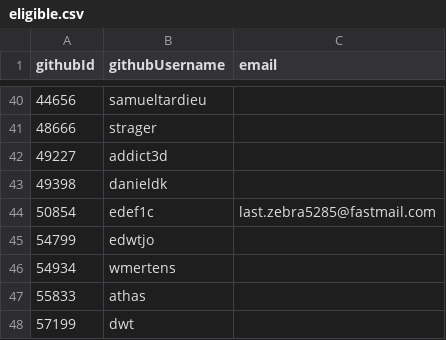
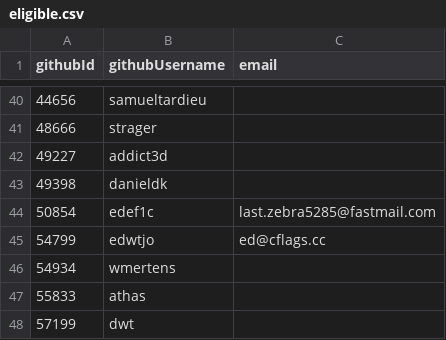
Before and after one commit to pluiedev/SC-election-2025, a CSV file: eligible.csv, drawn as a sheet; only a part is shown, gaps mark what is left out.

Commit message:
Add email to edwtjo entry in eligible.csv

```diff
--- a/eligible.csv
+++ b/eligible.csv
@@ -44,3 +44,3 @@ githubId,githubUsername,email
 50854,edef1c,last.zebra5285@fastmail.com
-54799,edwtjo,
+54799,edwtjo,ed@cflags.cc
 54934,wmertens,
```
